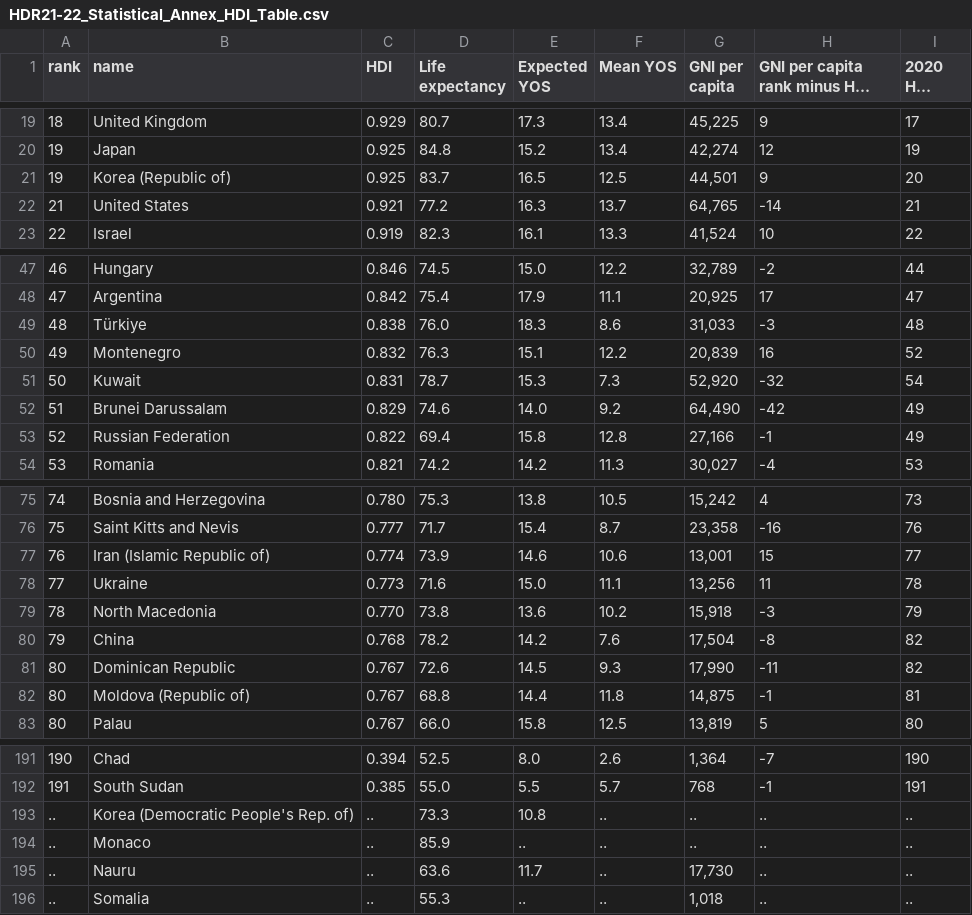
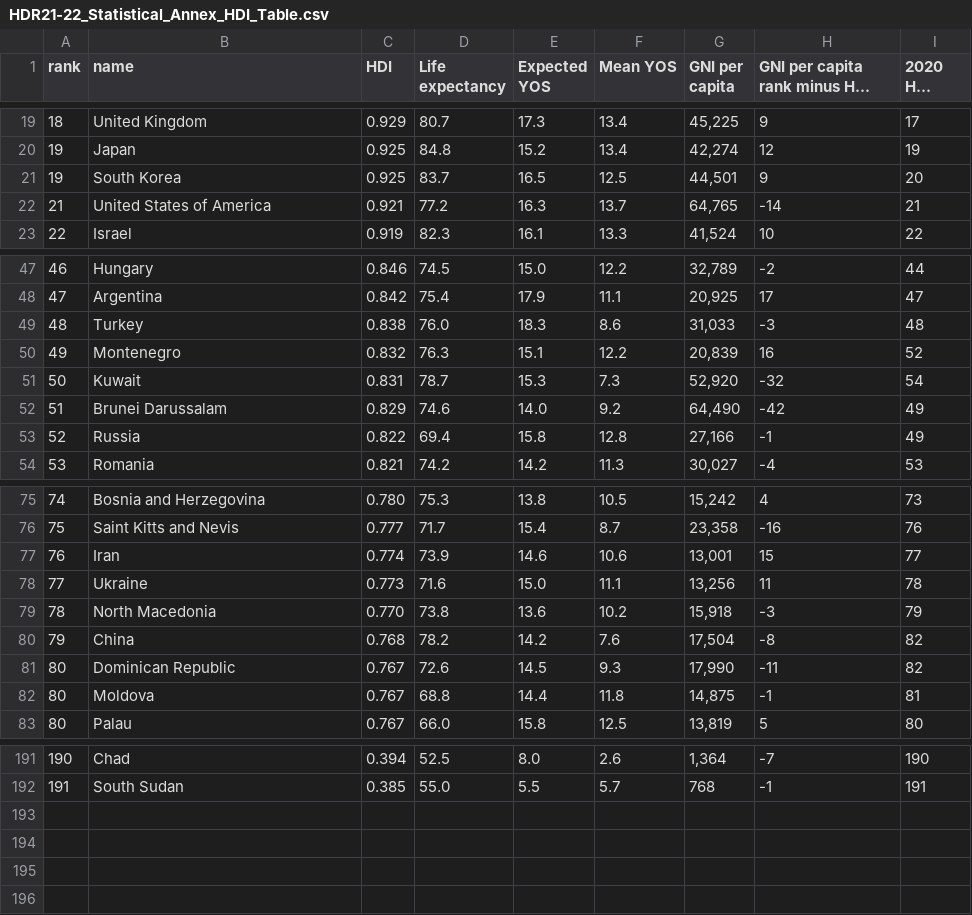
Before and after one commit to tgururaj1173/3179_HW3, a CSV file: HDR21-22_Statistical_Annex_HDI_Table.csv, drawn as a sheet; only a part is shown, gaps mark what is left out; long unchanged cells end in …; the diff covers the shown part only; the diff names each change by its address in the sheet, - before the commit and + after, or states it on an @@ line.

Commit message:
Add files via upload

```diff
--- a/HDR21-22_Statistical_Annex_HDI_Table.csv
+++ b/HDR21-22_Statistical_Annex_HDI_Table.csv
-B21 (name): Korea (Republic of)
+B21 (name): South Korea
-B22 (name): United States
+B22 (name): United States of America
-B49 (name): Türkiye
+B49 (name): Turkey
-B53 (name): Russian Federation
+B53 (name): Russia
-B77 (name): Iran (Islamic Republic of)
+B77 (name): Iran
-B82 (name): Moldova (Republic of)
+B82 (name): Moldova
-row 193: .. | Korea (Democratic People's Rep. of) | .. | 73.3 | 10.8 | .. | .. | .. | ..
-row 194: .. | Monaco | .. | 85.9 | .. | .. | .. | .. | ..
-row 195: .. | Nauru | .. | 63.6 | 11.7 | .. | 17,730 | .. | ..
-row 196: .. | Somalia | .. | 55.3 | .. | .. | 1,018 | .. | ..
```
Also changed, not shown: 7 edited cells elsewhere in this file.
